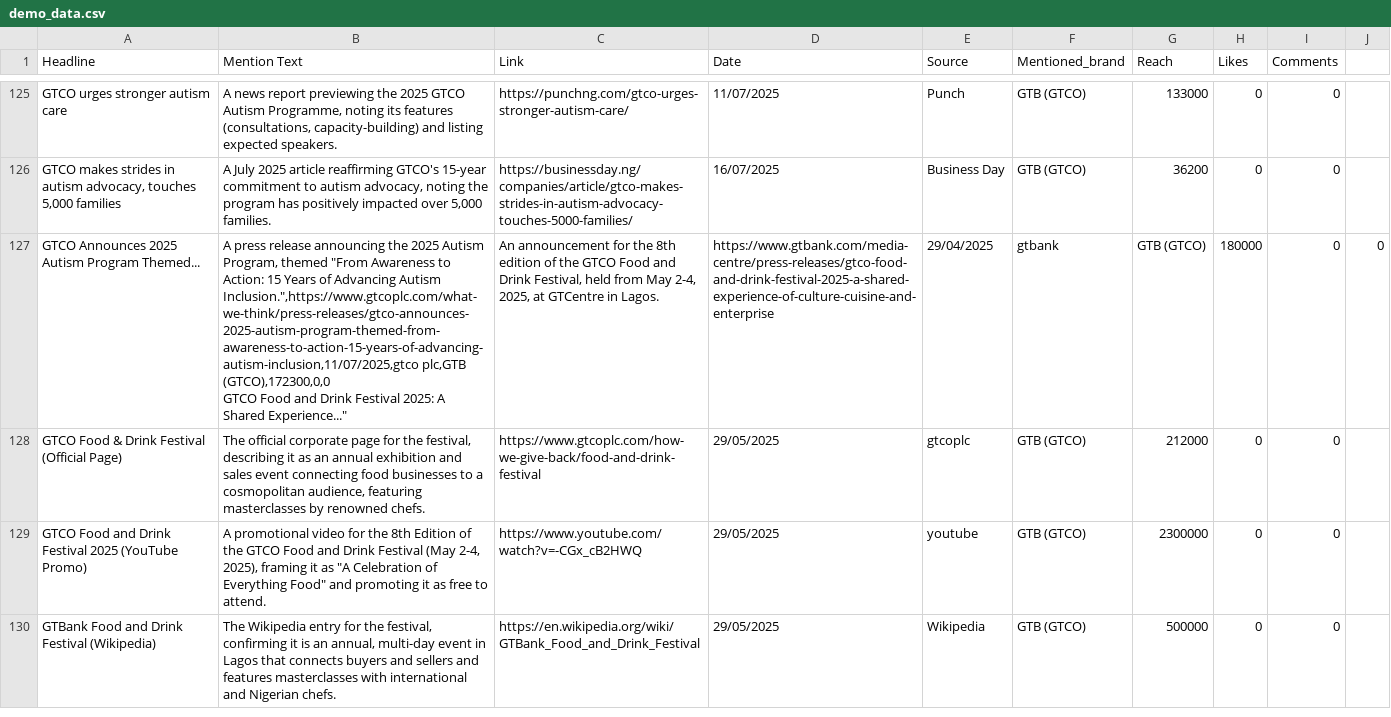
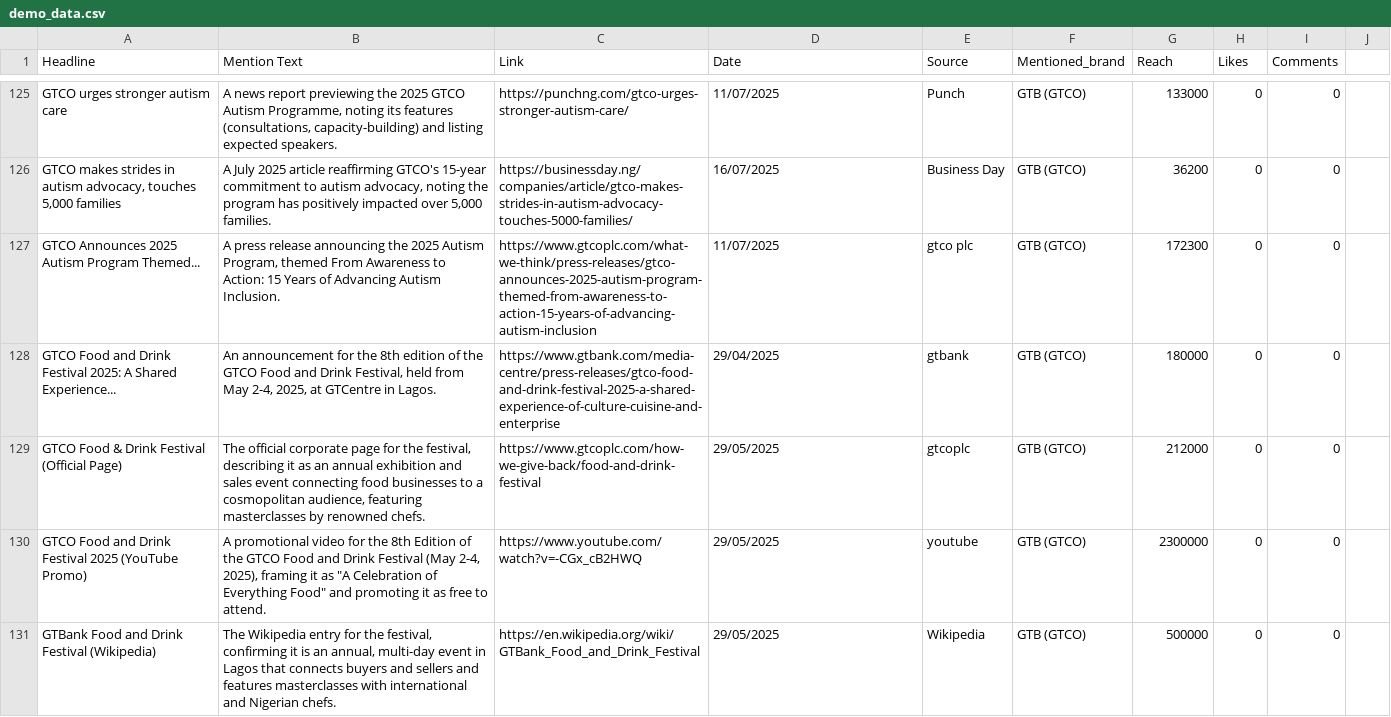
Before and after one commit to n0telvispresley/zecathon-flash-narrative, a CSV file: demo_data.csv, drawn as a sheet; only a part is shown, gaps mark what is left out.

Commit message:
Update demo_data.csv

```diff
--- a/demo_data.csv
+++ b/demo_data.csv
@@ -126,4 +126,4 @@ Headline,Mention Text,Link,Date,Source,Mentioned_brand,Reach,Likes,Comments
 "GTCO makes strides in autism advocacy, touches 5,000 families","A July 2025 article reaffirming GTCO's 15-year commitment to autism advocacy, noting the program has positively impacted over 5,000 families.",https://businessday.ng/companies/article/gtco-makes-strides-in-autism-advocacy-touches-5000-families/,16/07/2025,Business Day,GTB (GTCO),36200,0,0
-"GTCO Announces 2025 Autism Program Themed...","A press release announcing the 2025 Autism Program, themed ""From Awareness to Action: 15 Years of Advancing Autism Inclusion."",https://www.gtcoplc.com/what-we-think/press-releases/gtco-announces-2025-autism-program-themed-from-awareness-to-action-15-years-of-advancing-autism-inclusion,11/07/2025,gtco plc,GTB (GTCO),172300,0,0
-"GTCO Food and Drink Festival 2025: A Shared Experience...","An announcement for the 8th edition of the GTCO Food and Drink Festival, held from May 2-4, 2025, at GTCentre in Lagos.",https://www.gtbank.com/media-centre/press-releases/gtco-food-and-drink-festival-2025-a-shared-experience-of-culture-cuisine-and-enterprise,29/04/2025,gtbank,GTB (GTCO),180000,0,0
+"GTCO Announces 2025 Autism Program Themed...","A press release announcing the 2025 Autism Program, themed From Awareness to Action: 15 Years of Advancing Autism Inclusion.",https://www.gtcoplc.com/what-we-think/press-releases/gtco-announces-2025-autism-program-themed-from-awareness-to-action-15-years-of-advancing-autism-inclusion,11/07/2025,gtco plc,GTB (GTCO),172300,0,0
+"GTCO Food and Drink Festival 2025: A Shared Experience...","An announcement for the 8th edition of the GTCO Food and Drink Festival, held from May 2-4, 2025, at GTCentre in Lagos.",https://www.gtbank.com/media-centre/press-releases/gtco-food-and-drink-festival-2025-a-shared-experience-of-culture-cuisine-and-enterprise,29/04/2025,gtbank,GTB (GTCO),180000,0,0
 "GTCO Food & Drink Festival (Official Page)","The official corporate page for the festival, describing it as an annual exhibition and sales event connecting food businesses to a cosmopolitan audience, featuring masterclasses by renowned chefs.",https://www.gtcoplc.com/how-we-give-back/food-and-drink-festival,29/05/2025,gtcoplc,GTB (GTCO),212000,0,0
```
